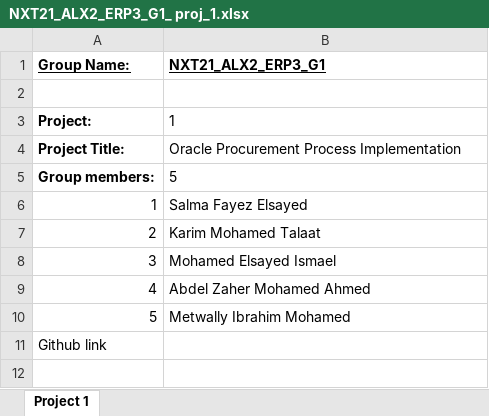
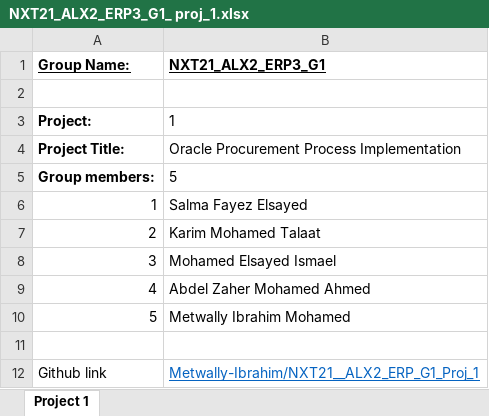
Before and after one commit to Metwally-Ibrahim/NXT21__ALX2_ERP_G1_Proj_1, an Excel workbook: NXT21_ALX2_ERP3_G1_ proj_1.xlsx, sheet Project 1, drawn as a sheet; values as stored, in another font and other column widths than the file's, no borders; the diff names each change by its address in the sheet, - before the commit and + after, or states it on an @@ line.

Commit message:
Add files via upload

```diff
--- a/NXT21_ALX2_ERP3_G1_ proj_1.xlsx (sheet Project 1)
+++ b/NXT21_ALX2_ERP3_G1_ proj_1.xlsx (sheet Project 1)
@@ column A (Group Name:) renumbered in row 11 @@
+row 12: Github link | Metwally-Ibrahim/NXT21__ALX2_ERP_G1_Proj_1
```
